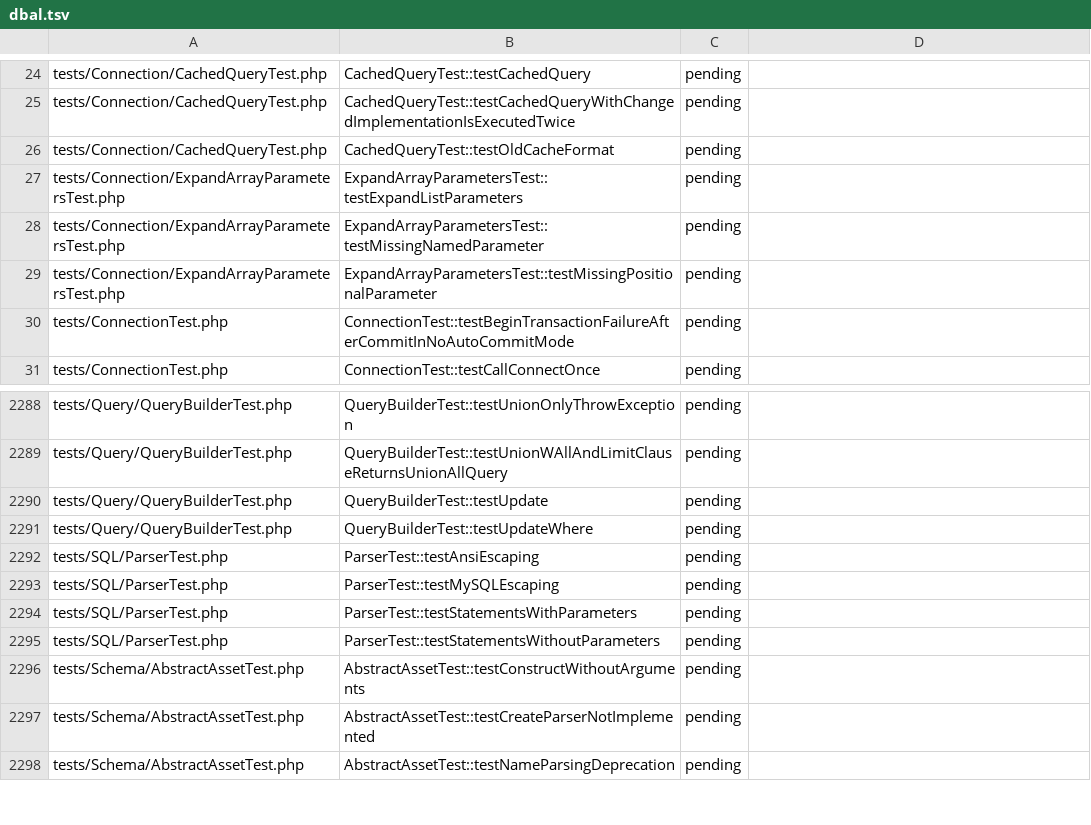
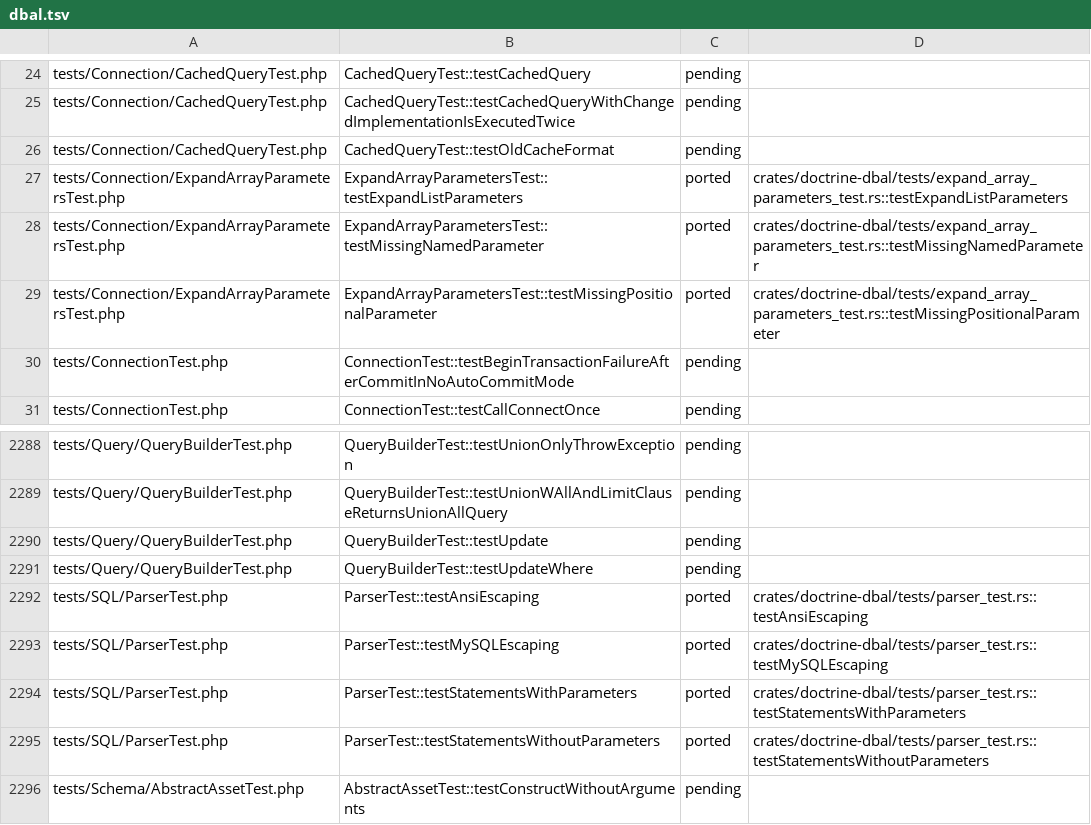
Before and after one commit to D-Nations/php2rust-doctrine-dbal, a TSV file: parity/doctrine/dbal.tsv, drawn as a sheet; only a part is shown, gaps mark what is left out; the shorter side is filled out with more unchanged rows.

```diff
--- a/parity/doctrine/dbal.tsv
+++ b/parity/doctrine/dbal.tsv
@@ -26,5 +26,5 @@ tests/Connection/CachedQueryTest.php	CachedQueryTest::testCachedQueryWithChanged
 tests/Connection/CachedQueryTest.php	CachedQueryTest::testOldCacheFormat	pending	
-tests/Connection/ExpandArrayParametersTest.php	ExpandArrayParametersTest::testExpandListParameters	pending	
-tests/Connection/ExpandArrayParametersTest.php	ExpandArrayParametersTest::testMissingNamedParameter	pending	
-tests/Connection/ExpandArrayParametersTest.php	ExpandArrayParametersTest::testMissingPositionalParameter	pending	
+tests/Connection/ExpandArrayParametersTest.php	ExpandArrayParametersTest::testExpandListParameters	ported	crates/doctrine-dbal/tests/expand_array_parameters_test.rs::testExpandListParameters
+tests/Connection/ExpandArrayParametersTest.php	ExpandArrayParametersTest::testMissingNamedParameter	ported	crates/doctrine-dbal/tests/expand_array_parameters_test.rs::testMissingNamedParameter
+tests/Connection/ExpandArrayParametersTest.php	ExpandArrayParametersTest::testMissingPositionalParameter	ported	crates/doctrine-dbal/tests/expand_array_parameters_test.rs::testMissingPositionalParameter
 tests/ConnectionTest.php	ConnectionTest::testBeginTransactionFailureAfterCommitInNoAutoCommitMode	pending	
@@ -2291,6 +2291,6 @@ tests/Query/QueryBuilderTest.php	QueryBuilderTest::testUpdate	pending
 tests/Query/QueryBuilderTest.php	QueryBuilderTest::testUpdateWhere	pending	
-tests/SQL/ParserTest.php	ParserTest::testAnsiEscaping	pending	
-tests/SQL/ParserTest.php	ParserTest::testMySQLEscaping	pending	
-tests/SQL/ParserTest.php	ParserTest::testStatementsWithParameters	pending	
-tests/SQL/ParserTest.php	ParserTest::testStatementsWithoutParameters	pending	
+tests/SQL/ParserTest.php	ParserTest::testAnsiEscaping	ported	crates/doctrine-dbal/tests/parser_test.rs::testAnsiEscaping
+tests/SQL/ParserTest.php	ParserTest::testMySQLEscaping	ported	crates/doctrine-dbal/tests/parser_test.rs::testMySQLEscaping
+tests/SQL/ParserTest.php	ParserTest::testStatementsWithParameters	ported	crates/doctrine-dbal/tests/parser_test.rs::testStatementsWithParameters
+tests/SQL/ParserTest.php	ParserTest::testStatementsWithoutParameters	ported	crates/doctrine-dbal/tests/parser_test.rs::testStatementsWithoutParameters
 tests/Schema/AbstractAssetTest.php	AbstractAssetTest::testConstructWithoutArguments	pending	
```
Also changed, not shown: parity/classes/doctrine/dbal.tsv, 1 other file.
